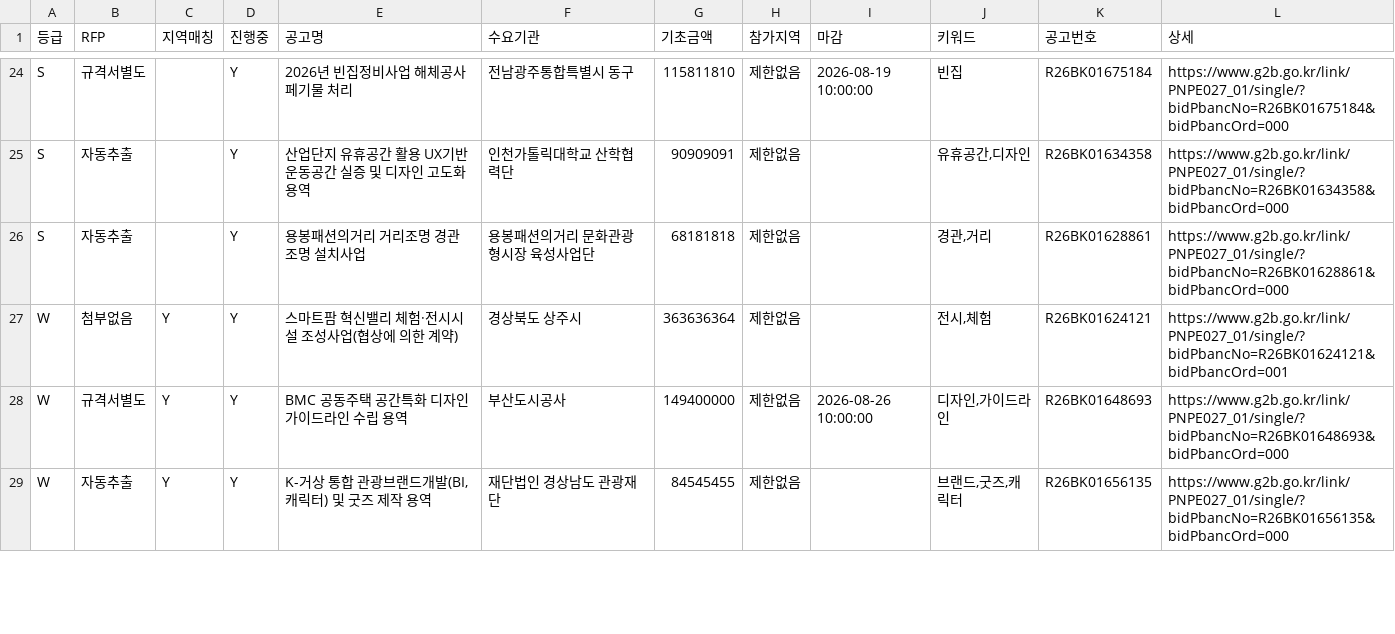
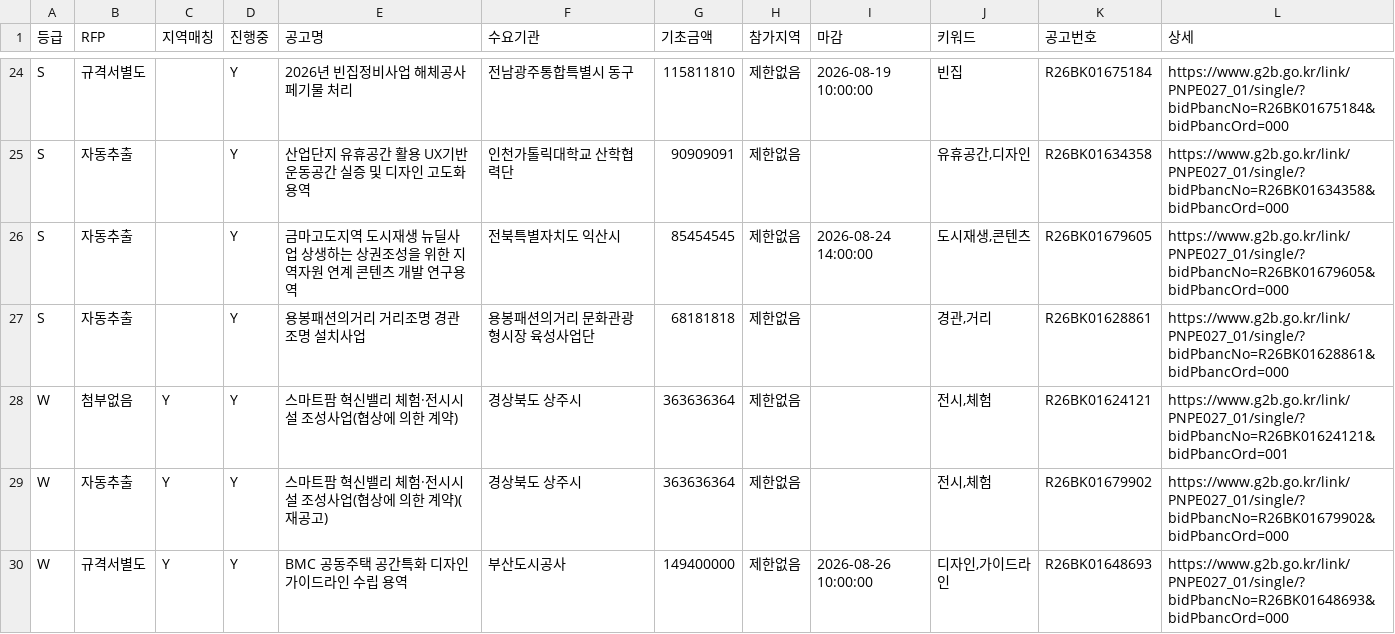
Before and after one commit to andy555-cmyk/narajangteo, a CSV file: g2b_result.csv, drawn as a sheet; only a part is shown, gaps mark what is left out; the shorter side is filled out with more unchanged rows; the diff covers the shown part only.

```diff
--- a/g2b_result.csv
+++ b/g2b_result.csv
@@ -25,4 +25,6 @@ S,규격서별도,,Y,2026년 빈집정비사업 해체공사 페기물 처리,
 S,자동추출,,Y,산업단지 유휴공간 활용 UX기반 운동공간 실증 및 디자인 고도화 용역,인천가톨릭대학교 산학협력단,90909091,제한없음,,"유휴공간,디자인",R26BK01634358,https://www.g2b.go.kr/link/PNPE027_01/single/?bidPbancNo=R26BK01634358&bidPbancOrd=000
+S,자동추출,,Y,금마고도지역 도시재생 뉴딜사업 상생하는 상권조성을 위한 지역자원 연계 콘텐츠  개발 연구용역,전북특별자치도 익산시,85454545,제한없음,2026-08-24 14:00:00,"도시재생,콘텐츠",R26BK01679605,https://www.g2b.go.kr/link/PNPE027_01/single/?bidPbancNo=R26BK01679605&bidPbancOrd=000
 S,자동추출,,Y,용봉패션의거리  거리조명 경관조명 설치사업,용봉패션의거리 문화관광형시장 육성사업단,68181818,제한없음,,"경관,거리",R26BK01628861,https://www.g2b.go.kr/link/PNPE027_01/single/?bidPbancNo=R26BK01628861&bidPbancOrd=000
 W,첨부없음,Y,Y,스마트팜 혁신밸리 체험·전시시설 조성사업(협상에 의한 계약),경상북도 상주시,363636364,제한없음,,"전시,체험",R26BK01624121,https://www.g2b.go.kr/link/PNPE027_01/single/?bidPbancNo=R26BK01624121&bidPbancOrd=001
+W,자동추출,Y,Y,스마트팜 혁신밸리 체험·전시시설 조성사업(협상에 의한 계약)(재공고),경상북도 상주시,363636364,제한없음,,"전시,체험",R26BK01679902,https://www.g2b.go.kr/link/PNPE027_01/single/?bidPbancNo=R26BK01679902&bidPbancOrd=000
 W,규격서별도,Y,Y,BMC 공동주택 공간특화 디자인 가이드라인 수립 용역,부산도시공사,149400000,제한없음,2026-08-26 10:00:00,"디자인,가이드라인",R26BK01648693,https://www.g2b.go.kr/link/PNPE027_01/single/?bidPbancNo=R26BK01648693&bidPbancOrd=000
```
Also changed, not shown: 2 added rows and 2 removed rows elsewhere in this file, 6 other files.
